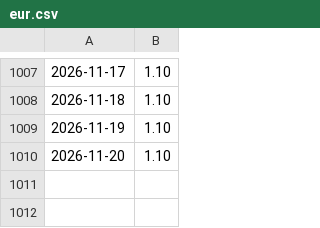
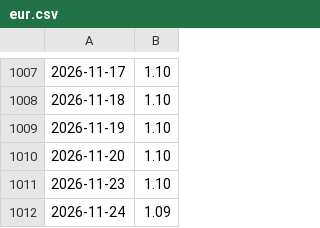
Before and after one commit to ifxquantbot/edge-data, a CSV file: data/eur.csv, drawn as a sheet; only a part is shown, gaps mark what is left out.

```diff
--- a/data/eur.csv
+++ b/data/eur.csv
@@ -1010 +1010,3 @@
 2026-11-20,1.10
+2026-11-23,1.10
+2026-11-24,1.09
```
Also changed, not shown: data/btc.csv, data/dxy.csv, 8 other files.
